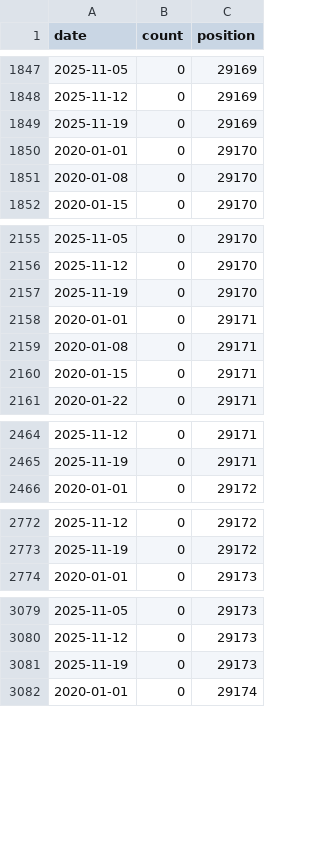
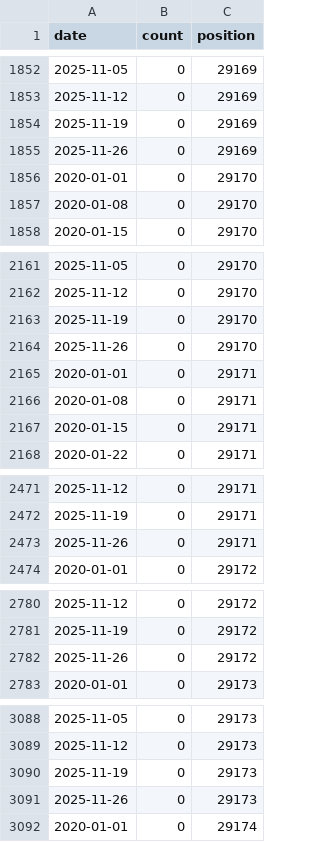
Before and after one commit to rnaguru/wwpcrqc, a CSV file: LociTracker/data/prefetched_N2.csv, drawn as a sheet; only a part is shown, gaps mark what is left out; the diff covers the shown part only; the diff names each change by its address in the sheet, - before the commit and + after, or states it on an @@ line.

```diff
--- a/LociTracker/data/prefetched_N2.csv
+++ b/LociTracker/data/prefetched_N2.csv
+row 1855: 2025-11-26 | 0 | 29169
+row 2164: 2025-11-26 | 0 | 29170
+row 2473: 2025-11-26 | 0 | 29171
+row 2782: 2025-11-26 | 0 | 29172
+row 3091: 2025-11-26 | 0 | 29173
```
Also changed, not shown: 56 added rows elsewhere in this file, LociTracker/data/prefetched_E_Sarbeco.csv, LociTracker/data/prefetched_N1.csv, 2 other files.
